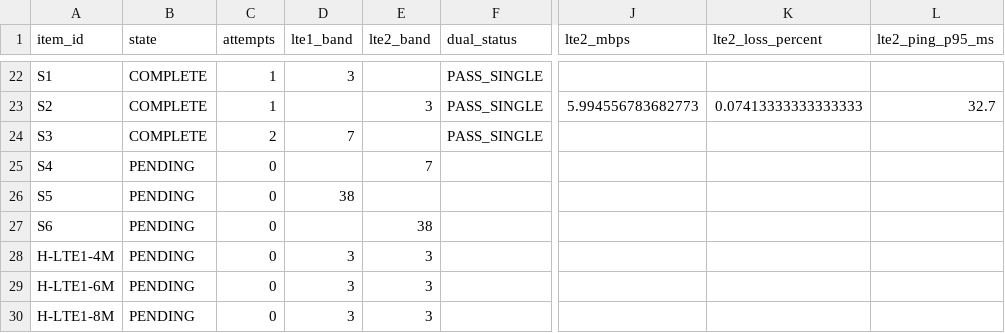
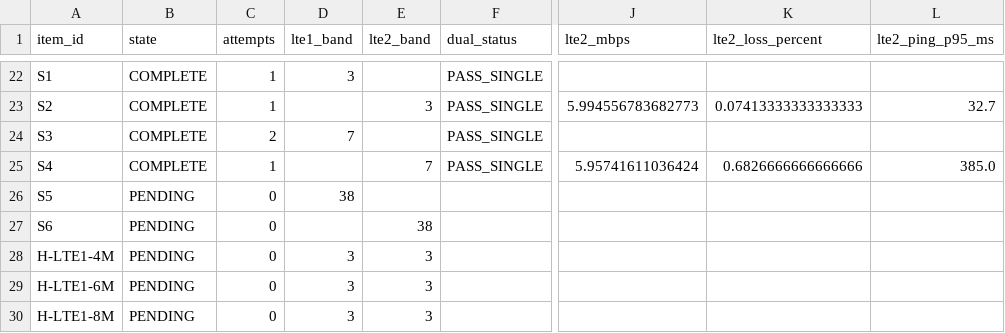
Before and after one commit to madisvorklaev/ltap-lte-testbench, a CSV file: results-public/mixed-lte6-matrix-7.24rc3/matrix_summary.csv, drawn as a sheet; only a part is shown, gaps mark what is left out; the diff names each change by its address in the sheet, - before the commit and + after, or states it on an @@ line.

Commit message:
mixed-lte6: complete S4

```diff
--- a/results-public/mixed-lte6-matrix-7.24rc3/matrix_summary.csv
+++ b/results-public/mixed-lte6-matrix-7.24rc3/matrix_summary.csv
-B25 (state): PENDING
+B25 (state): COMPLETE
-C25 (attempts): 0
+C25 (attempts): 1
-F25 (dual_status): (empty)
+F25 (dual_status): PASS_SINGLE
-J25 (lte2_mbps): (empty)
+J25 (lte2_mbps): 5.95741611036424
-K25 (lte2_loss_percent): (empty)
+K25 (lte2_loss_percent): 0.6826666666666666
-L25 (lte2_ping_p95_ms): (empty)
+L25 (lte2_ping_p95_ms): 385.0
```
Also changed, not shown: 10 other files.
